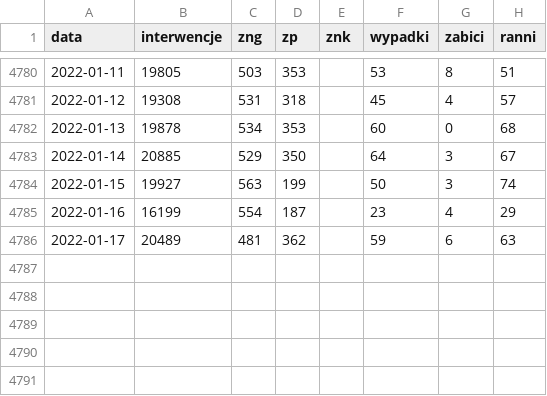
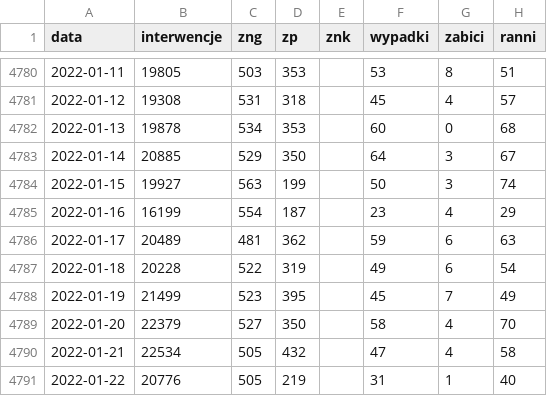
Before and after one commit to hrpunio/Data, a CSV file: PP/pp.csv, drawn as a sheet; only a part is shown, gaps mark what is left out; the diff names each change by its address in the sheet, - before the commit and + after, or states it on an @@ line.

```diff
--- a/PP/pp.csv
+++ b/PP/pp.csv
+row 4787: 2022-01-18 | 20228 | 522 | 319 |  | 49 | 6 | 54
+row 4788: 2022-01-19 | 21499 | 523 | 395 |  | 45 | 7 | 49
+row 4789: 2022-01-20 | 22379 | 527 | 350 |  | 58 | 4 | 70
+row 4790: 2022-01-21 | 22534 | 505 | 432 |  | 47 | 4 | 58
+row 4791: 2022-01-22 | 20776 | 505 | 219 |  | 31 | 1 | 40
```
Also changed, not shown: PP/ppw.csv, 1 other file.
